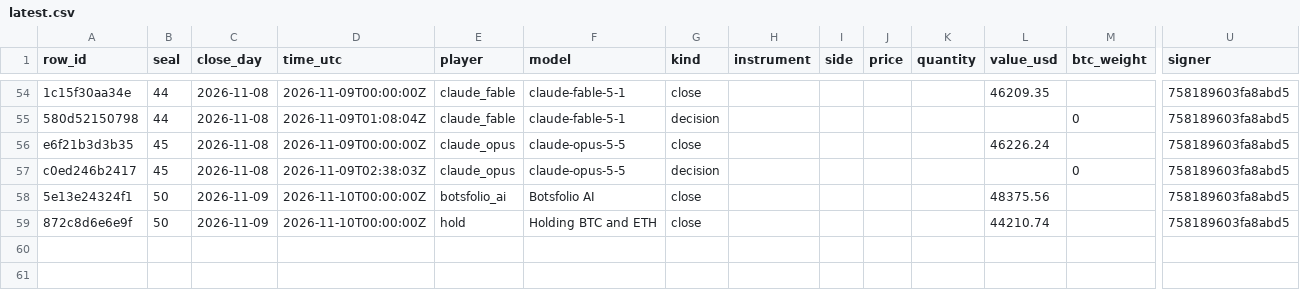
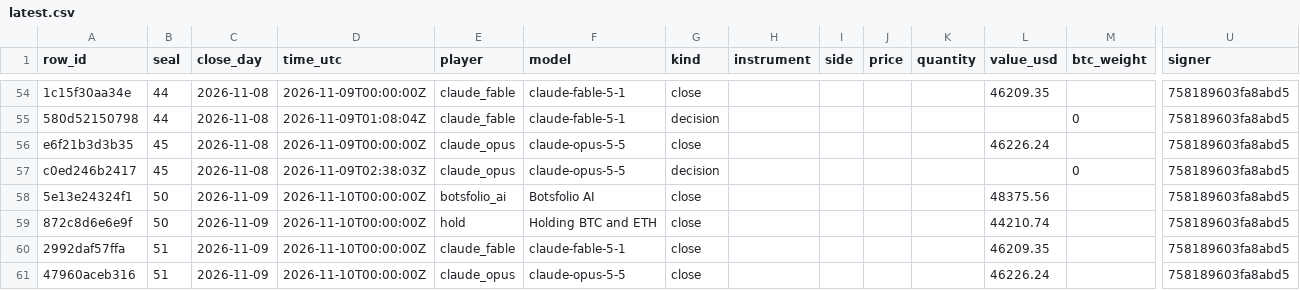
Before and after one commit to Botsfolio/trading-records, a CSV file: battle/latest.csv, drawn as a sheet; only a part is shown, gaps mark what is left out; rows hold the shown columns only; the diff covers the shown part only; the diff names each change by its address in the sheet, - before the commit and + after, or states it on an @@ line.

Commit message:
Seal 000051

```diff
--- a/battle/latest.csv
+++ b/battle/latest.csv
+row 60: 2992daf57ffa | 51 | 2026-11-09 | 2026-11-10T00:00:00Z | claude_fable | claude-fable-5-1 | close |  |  |  |  | 46209.35 |  | 758189603fa8abd5
+row 61: 47960aceb316 | 51 | 2026-11-09 | 2026-11-10T00:00:00Z | claude_opus | claude-opus-5-5 | close |  |  |  |  | 46226.24 |  | 758189603fa8abd5
```
Also changed, not shown: 2 added rows elsewhere in this file, gpt-battle/latest.csv, 8 other files.
